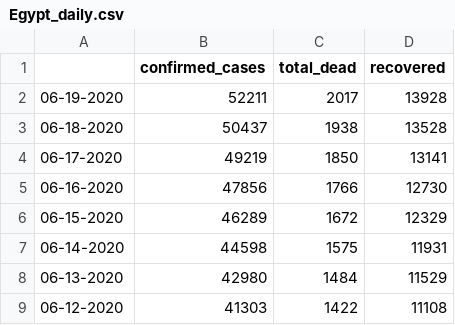
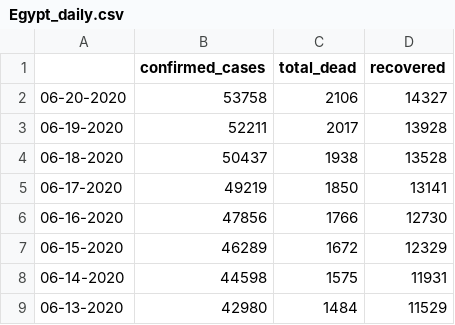
Before and after one commit to bukris/covidAfrica, a CSV file: data/Egypt_daily.csv, drawn as a sheet; only a part is shown; the shorter side is filled out with more unchanged rows.

Commit message:
data 6.21.2020

```diff
--- a/data/Egypt_daily.csv
+++ b/data/Egypt_daily.csv
@@ -1,2 +1,3 @@
 ,confirmed_cases,total_dead,recovered
+06-20-2020,53758,2106,14327
 06-19-2020,52211,2017,13928
```
Also changed, not shown: data/Algeria_daily.csv, data/Cameroon_daily.csv, 50 other files.
